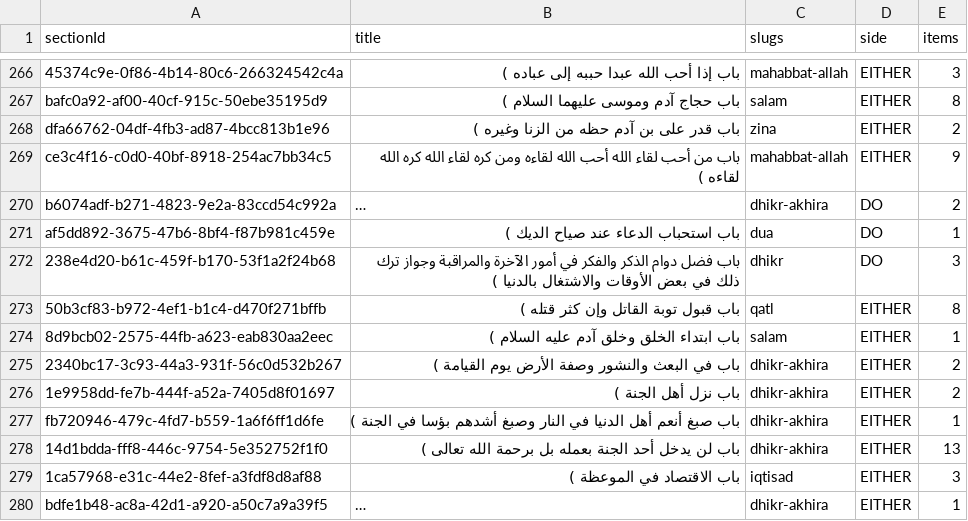
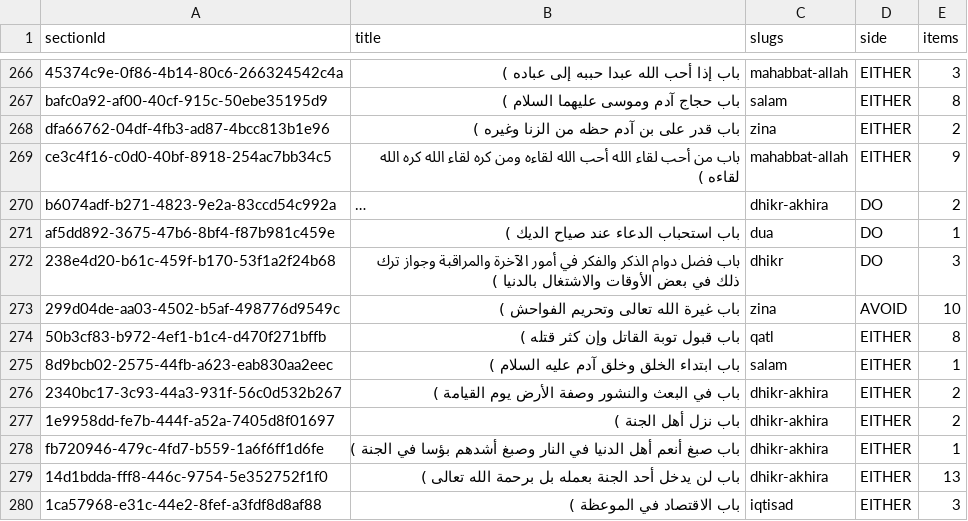
Before and after one commit to Akhera-Plants/Thekra, a TSV file: docs/taxonomy/proposals/muslim.tsv, drawn as a sheet; only a part is shown, gaps mark what is left out; the shorter side is filled out with more unchanged rows; long unchanged cells end in …; the diff names each change by its address in the sheet, - before the commit and + after, or states it on an @@ line.

Commit message:
feat: finish the open reviewer items (chapters, HadeethEnc, athar)
- Bukhari «باب الغيبة» / grave-punishment chapter carry the «يمشي بالنميمة»
  hadith: now namimah. Muslim «الطعن في النسب والنياحة» → niyaha only;
  «غيرة الله وتحريم الفواحش» unmapped (too general).
- 57 low-confidence HadeethEnc rows reviewed: 23 promoted, 34 cleared.
- Athar speakers: added Abdullah ibn Amr ibn al-As form, Mu'awiya (full
  name only), al-Ahnaf ibn Qays, Ubayd ibn Umayr; 80 new rows reviewed
  (39 keep, 41 drop: Israʾiliyyat, politics, hadith wording, duplicates).

```diff
--- a/docs/taxonomy/proposals/muslim.tsv
+++ b/docs/taxonomy/proposals/muslim.tsv
+row 273: 299d04de-aa03-4502-b5af-498776d9549c | باب غيرة الله تعالى وتحريم الفواحش ) | zina | AVOID | 10
```
Also changed, not shown: docs/taxonomy/athar-unlisted-speakers.tsv, docs/taxonomy/hadeethenc-map.tsv, 7 other files.
